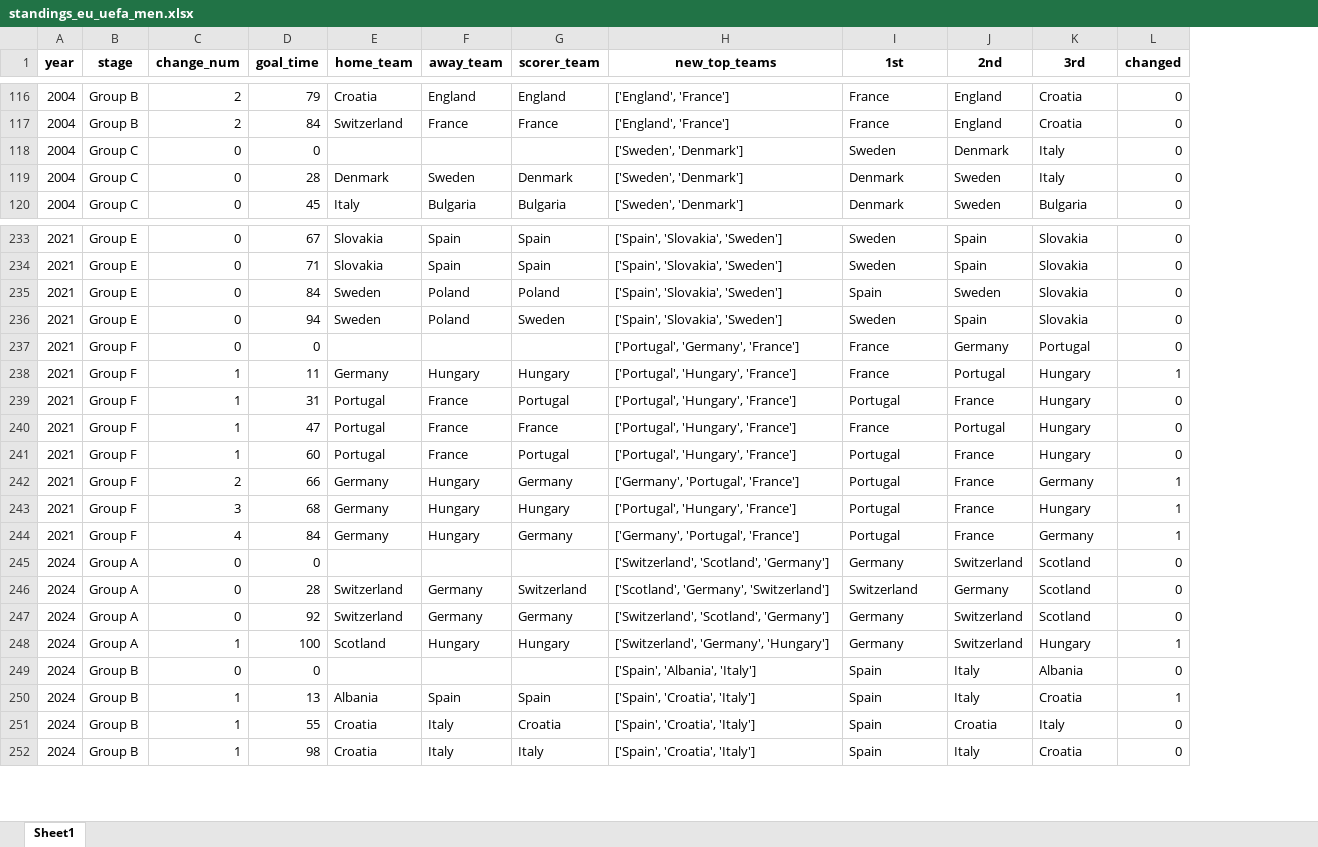
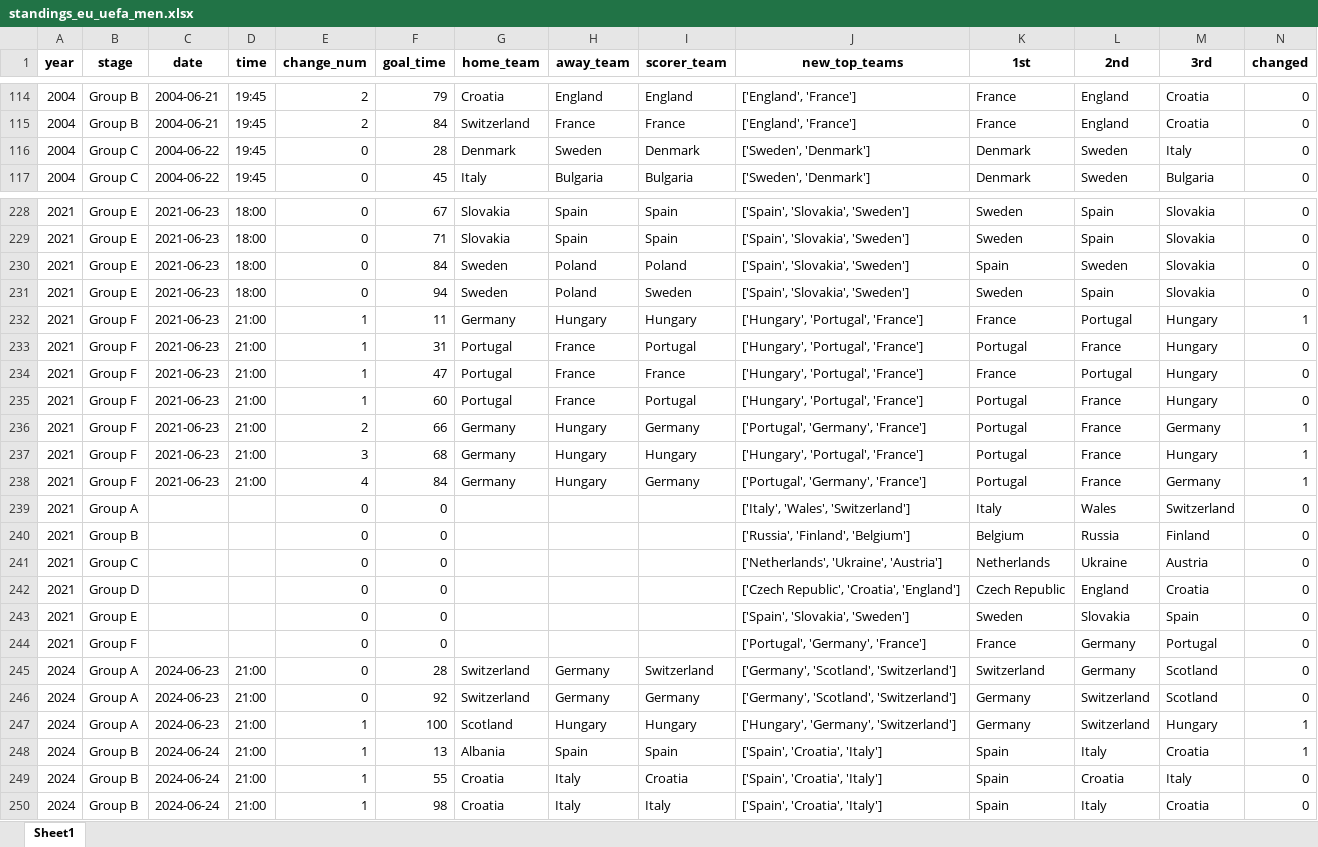
Before and after one commit to AEGDDI/tiebreak_wc, an Excel workbook: data/out/wiki/men/uefa/eu/standings_eu_uefa_men.xlsx, sheet Sheet1, drawn as a sheet; only a part is shown, gaps mark what is left out; values as stored, in another font and other column widths than the file's, no borders; removed rows and columns are numbered as before the commit, all else as after; rows hold the shown columns only; the diff covers the shown part only; the diff names each change by its address in the sheet, - before the commit and + after, or states it on an @@ line.

```diff
--- a/data/out/wiki/men/uefa/eu/standings_eu_uefa_men.xlsx (sheet Sheet1)
+++ b/data/out/wiki/men/uefa/eu/standings_eu_uefa_men.xlsx (sheet Sheet1)
+column C (date), rows 114-117: 2004-06-21 | 2004-06-21 | 2004-06-22 | 2004-06-22; rows 228-231: all 2021-06-23; rows 245-250: 2024-06-23 | 2024-06-23 | 2024-06-23 | 2024-06-24 | 2024-06-24 | 2024-06-24
+column D (time), rows 114-117: all 19:45; rows 228-231: all 18:00; rows 245-250: all 21:00
@@ row 118 moved to row 131: 2004 @@
+row 232: 2021 | Group F | 2021-06-23 | 21:00 | 1 | 11 | Germany | Hungary | Hungary | ['Hungary', 'Portugal', 'France'] | France | Portugal | Hungary | 1
+row 233: 2021 | Group F | 2021-06-23 | 21:00 | 1 | 31 | Portugal | France | Portugal | ['Hungary', 'Portugal', 'France'] | Portugal | France | Hungary | 0
+row 234: 2021 | Group F | 2021-06-23 | 21:00 | 1 | 47 | Portugal | France | France | ['Hungary', 'Portugal', 'France'] | France | Portugal | Hungary | 0
+row 235: 2021 | Group F | 2021-06-23 | 21:00 | 1 | 60 | Portugal | France | Portugal | ['Hungary', 'Portugal', 'France'] | Portugal | France | Hungary | 0
+row 236: 2021 | Group F | 2021-06-23 | 21:00 | 2 | 66 | Germany | Hungary | Germany | ['Portugal', 'Germany', 'France'] | Portugal | France | Germany | 1
+row 237: 2021 | Group F | 2021-06-23 | 21:00 | 3 | 68 | Germany | Hungary | Hungary | ['Hungary', 'Portugal', 'France'] | Portugal | France | Hungary | 1
+row 238: 2021 | Group F | 2021-06-23 | 21:00 | 4 | 84 | Germany | Hungary | Germany | ['Portugal', 'Germany', 'France'] | Portugal | France | Germany | 1
+row 239: 2021 | Group A |  |  | 0 | 0 |  |  |  | ['Italy', 'Wales', 'Switzerland'] | Italy | Wales | Switzerland | 0
@@ row 207 moved to row 240: 2021 @@
+row 241: 2021 | Group C |  |  | 0 | 0 |  |  |  | ['Netherlands', 'Ukraine', 'Austria'] | Netherlands | Ukraine | Austria | 0
+row 242: 2021 | Group D |  |  | 0 | 0 |  |  |  | ['Czech Republic', 'Croatia', 'England'] | Czech Republic | England | Croatia | 0
@@ row 226 moved to row 243: 2021 @@
-row 238: 2021 | Group F | 1 | 11 | Germany | Hungary | Hungary | ['Portugal', 'Hungary', 'France'] | France | Portugal | Hungary | 1
-row 239: 2021 | Group F | 1 | 31 | Portugal | France | Portugal | ['Portugal', 'Hungary', 'France'] | Portugal | France | Hungary | 0
-row 240: 2021 | Group F | 1 | 47 | Portugal | France | France | ['Portugal', 'Hungary', 'France'] | France | Portugal | Hungary | 0
-row 241: 2021 | Group F | 1 | 60 | Portugal | France | Portugal | ['Portugal', 'Hungary', 'France'] | Portugal | France | Hungary | 0
-row 242: 2021 | Group F | 2 | 66 | Germany | Hungary | Germany | ['Germany', 'Portugal', 'France'] | Portugal | France | Germany | 1
-row 243: 2021 | Group F | 3 | 68 | Germany | Hungary | Hungary | ['Portugal', 'Hungary', 'France'] | Portugal | France | Hungary | 1
-row 244: 2021 | Group F | 4 | 84 | Germany | Hungary | Germany | ['Germany', 'Portugal', 'France'] | Portugal | France | Germany | 1
-row 245: 2024 | Group A | 0 | 0 |  |  |  | ['Switzerland', 'Scotland', 'Germany'] | Germany | Switzerland | Scotland | 0
-J245 (new_top_teams): ['Scotland', 'Germany', 'Switzerland']
+J245 (new_top_teams): ['Germany', 'Scotland', 'Switzerland']
-J246 (new_top_teams): ['Switzerland', 'Scotland', 'Germany']
+J246 (new_top_teams): ['Germany', 'Scotland', 'Switzerland']
-J247 (new_top_teams): ['Switzerland', 'Germany', 'Hungary']
+J247 (new_top_teams): ['Hungary', 'Germany', 'Switzerland']
-row 249: 2024 | Group B | 0 | 0 |  |  |  | ['Spain', 'Albania', 'Italy'] | Spain | Italy | Albania | 0
```
Also changed, not shown: 28 added rows, 31 removed rows, 33 moved rows and 104 edited cells elsewhere in this sheet, data/out/wiki/men/fifa/eu/third_teams_eu_fifa_men.xlsx, data/out/wiki/men/uefa/eu/active_suspense_eu.xlsx, 9 other files.
